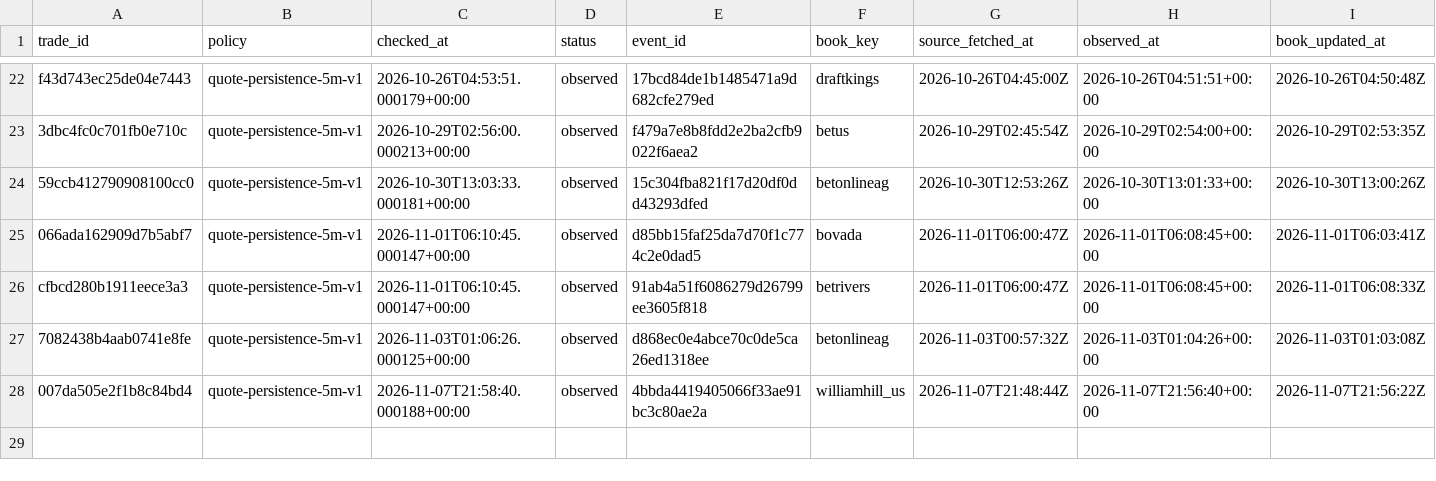
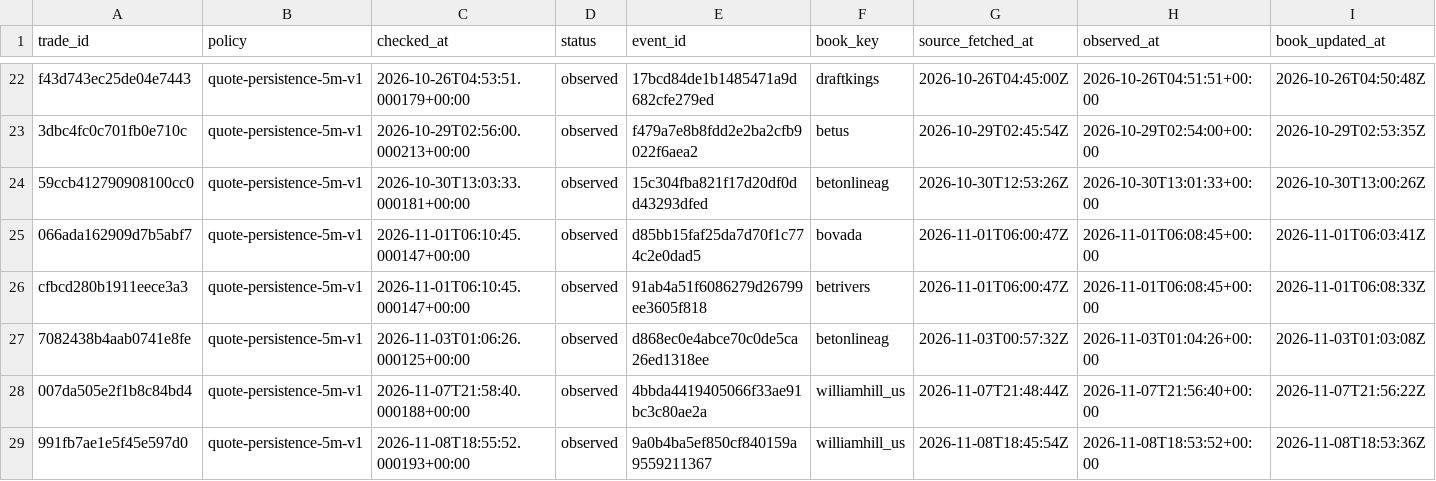
Before and after one commit to joshuakingsland/claude-fights, a CSV file: execution_checks.csv, drawn as a sheet; only a part is shown, gaps mark what is left out; rows hold the shown columns only; the diff names each change by its address in the sheet, - before the commit and + after, or states it on an @@ line.

```diff
--- a/execution_checks.csv
+++ b/execution_checks.csv
+row 29: 991fb7ae1e5f45e597d0 | quote-persistence-5m-v1 | 2026-11-08T18:55:52.000193+00:00 | observed | 9a0b4ba5ef850cf840159a9559211367 | williamhill_us | 2026-11-08T18:45:54Z | 2026-11-08T18:53:52+00:00 | 2026-11-08T18:53:36Z
```
Also changed, not shown: forward_results.csv, notified_trades.csv, 18 other files.
